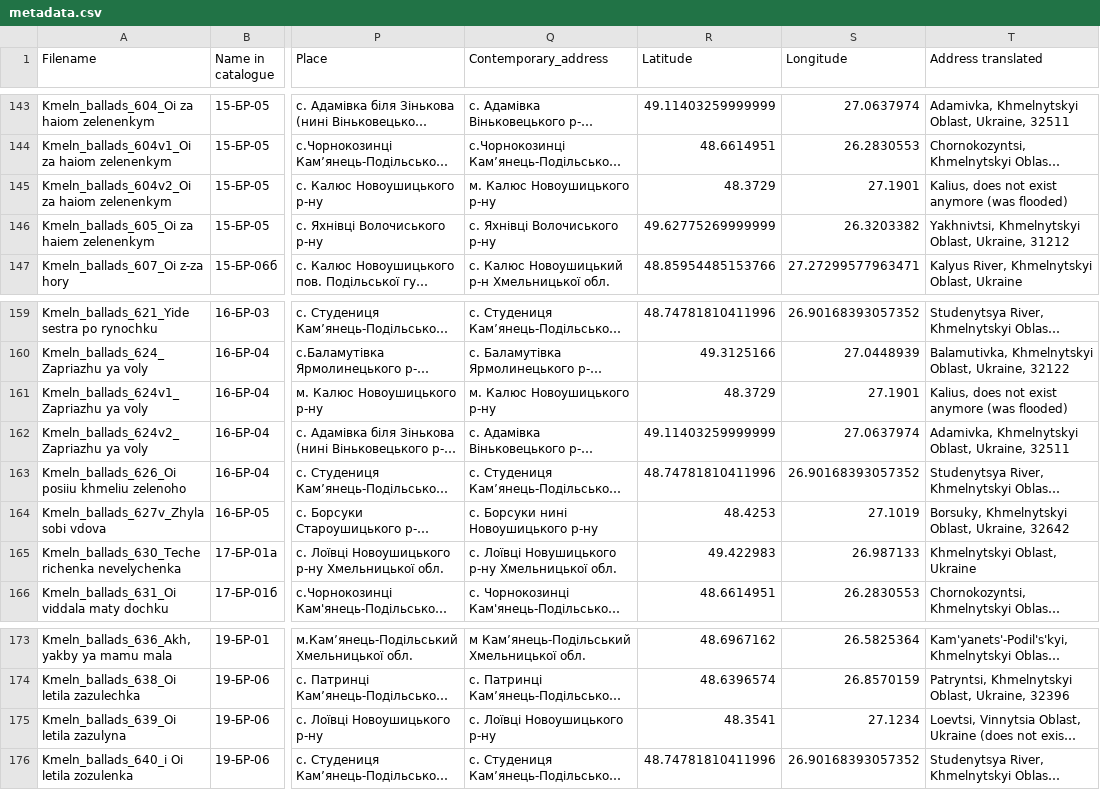
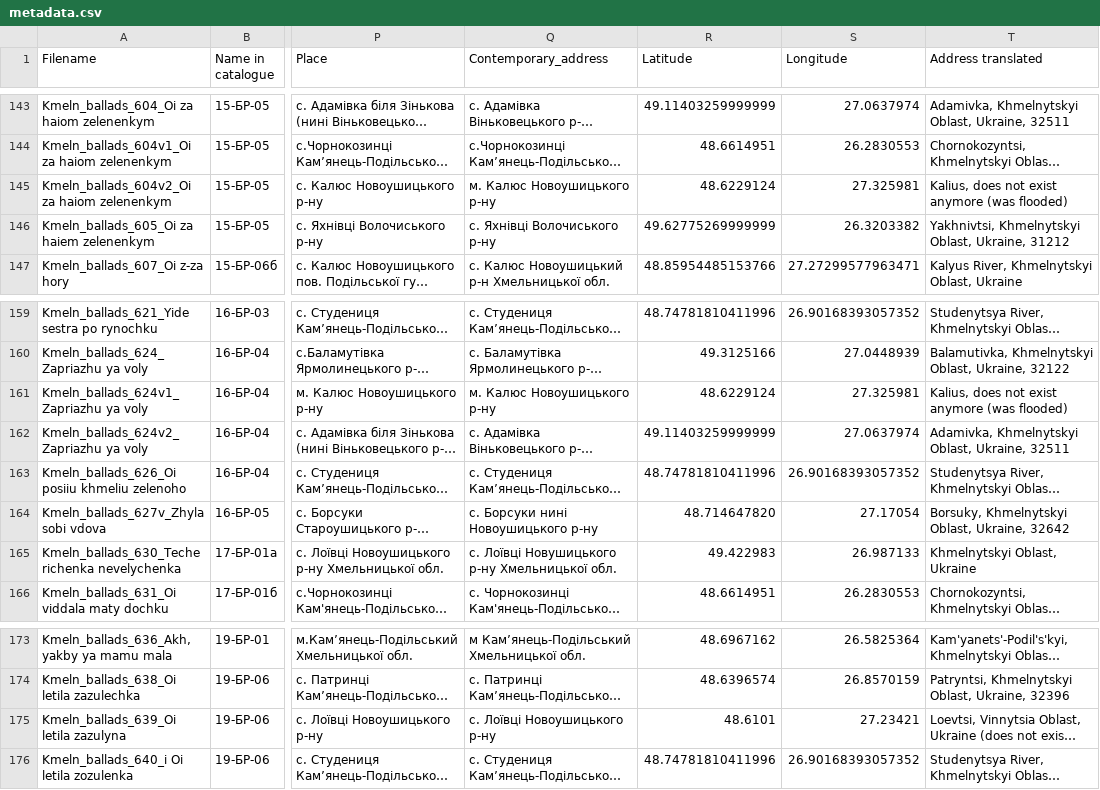
Before and after one commit to aljanaki/Symbolic_Corpus_Of_Ukrainian_Folk_Music, a CSV file: Podillia/Metadata/Non-ritual songs/metadata.csv, drawn as a sheet; only a part is shown, gaps mark what is left out; long unchanged cells end in …; the diff names each change by its address in the sheet, - before the commit and + after, or states it on an @@ line.

Commit message:
fix coordinates
For some of the villages the coordinates from wikipedia were incorrect and pointing to Moldova. Fixed them by looking them up by decription on the map.

```diff
--- a/Podillia/Metadata/Non-ritual songs/metadata.csv
+++ b/Podillia/Metadata/Non-ritual songs/metadata.csv
-R145 (Latitude): 48.3729
+R145 (Latitude): 48.6229124
-S145 (Longitude): 27.1901
+S145 (Longitude): 27.325981
-R161 (Latitude): 48.3729
+R161 (Latitude): 48.6229124
-S161 (Longitude): 27.1901
+S161 (Longitude): 27.325981
-R164 (Latitude): 48.4253
+R164 (Latitude): 48.714647820
-S164 (Longitude): 27.1019
+S164 (Longitude): 27.17054
-R175 (Latitude): 48.3541
+R175 (Latitude): 48.6101
-S175 (Longitude): 27.1234
+S175 (Longitude): 27.23421
```
